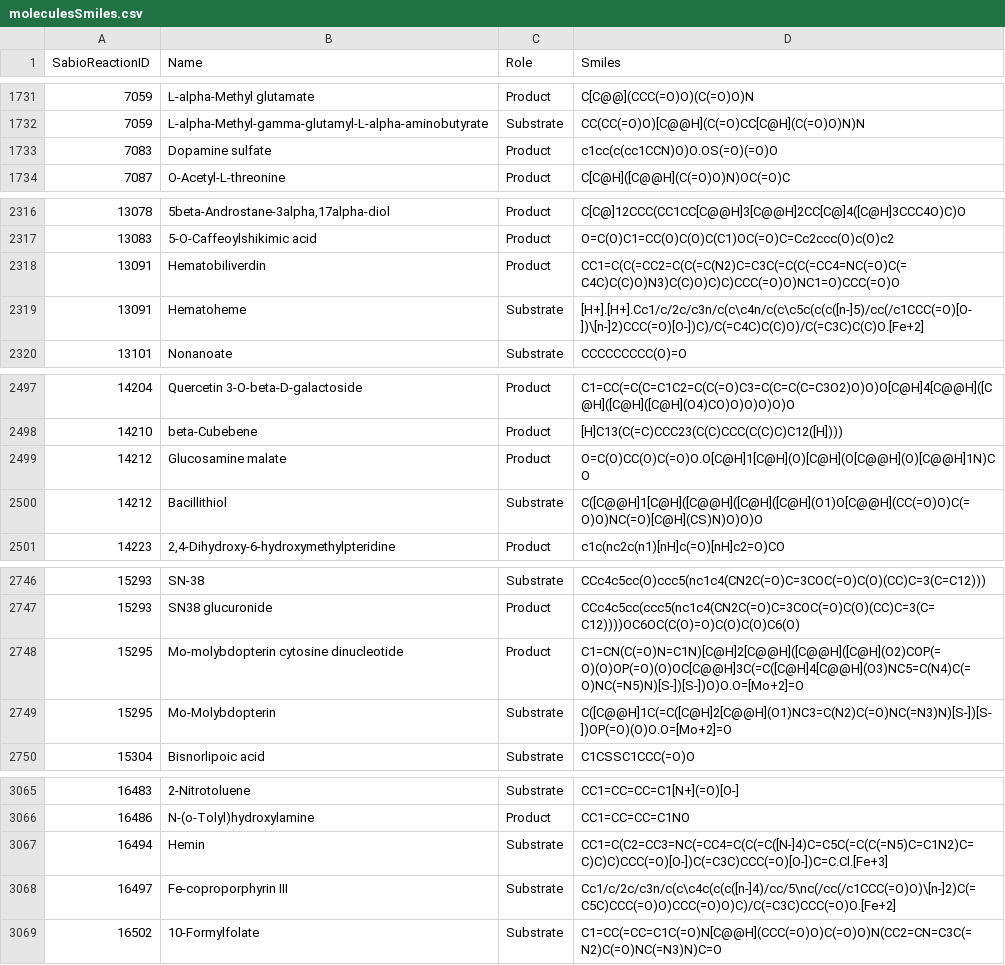
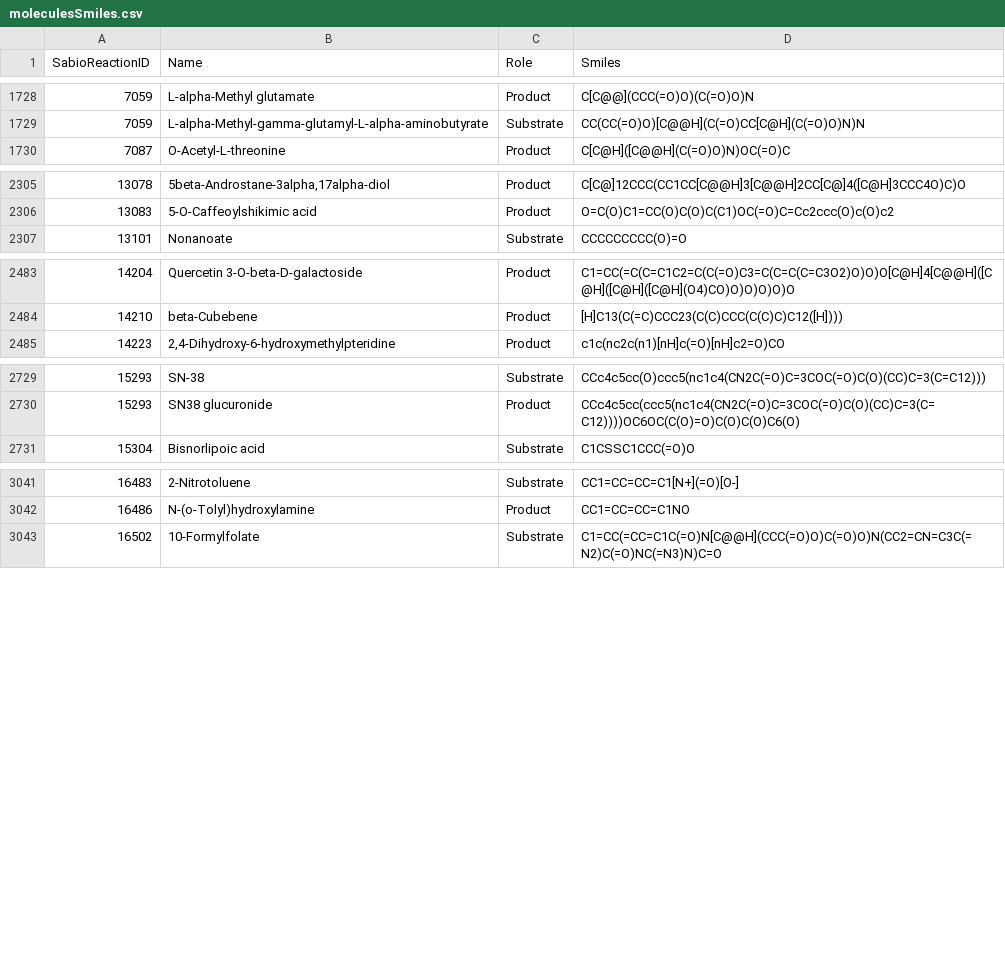
Before and after one commit to AnnaCanoRifa/EC_TFM, a CSV file: data/moleculesSmiles.csv, drawn as a sheet; only a part is shown, gaps mark what is left out; the diff covers the shown part only; the diff names each change by its address in the sheet, - before the commit and + after, or states it on an @@ line.

```diff
--- a/data/moleculesSmiles.csv
+++ b/data/moleculesSmiles.csv
-row 1733: 7083 | Dopamine sulfate | Product | c1cc(c(cc1CCN)O)O.OS(=O)(=O)O
-row 2318: 13091 | Hematobiliverdin | Product | CC1=C(C(=CC2=C(C(=C(N2)C=C3C(=C(C(=CC4=NC(=O)C(=C4C)C(C)O)N3)C(C)O)C)C)CCC(=O)O)NC1=O)CCC(=O)O
-row 2319: 13091 | Hematoheme | Substrate | [H+].[H+].Cc1/c/2c/c3n/c(c\c4n/c(c\c5c(c(c([n-]5)/cc(/c1CCC(=O)[O-])\[n-]2)CCC(=O)[O-])C)/C(=C4C)C(C)O)/C(=C3C)C(C)O.[Fe+2]
-row 2499: 14212 | Glucosamine malate | Product | O=C(O)CC(O)C(=O)O.O[C@H]1[C@H](O)[C@H](O[C@@H](O)[C@@H]1N)CO
-row 2500: 14212 | Bacillithiol | Substrate | C([C@@H]1[C@H]([C@@H]([C@H]([C@H](O1)O[C@@H](CC(=O)O)C(=O)O)NC(=O)[C@H](CS)N)O)O)O
-row 2748: 15295 | Mo-molybdopterin cytosine dinucleotide | Product | C1=CN(C(=O)N=C1N)[C@H]2[C@@H]([C@@H]([C@H](O2)COP(=O)(O)OP(=O)(O)OC[C@@H]3C(=C([C@H]4[C@@H](O3)NC5=C(N4)C(=O)NC(=N5)N)[S-])[S-])O)O.O=[Mo+2]=O
-row 2749: 15295 | Mo-Molybdopterin | Substrate | C([C@@H]1C(=C([C@H]2[C@@H](O1)NC3=C(N2)C(=O)NC(=N3)N)[S-])[S-])OP(=O)(O)O.O=[Mo+2]=O
-row 3067: 16494 | Hemin | Substrate | CC1=C(C2=CC3=NC(=CC4=C(C(=C([N-]4)C=C5C(=C(C(=N5)C=C1N2)C=C)C)C)CCC(=O)[O-])C(=C3C)CCC(=O)[O-])C=C.Cl.[Fe+3]
-row 3068: 16497 | Fe-coproporphyrin III | Substrate | Cc1/c/2c/c3n/c(c\c4c(c(c([n-]4)/cc/5\nc(/cc(/c1CCC(=O)O)\[n-]2)C(=C5C)CCC(=O)O)CCC(=O)O)C)/C(=C3C)CCC(=O)O.[Fe+2]
```
Also changed, not shown: 17 removed rows elsewhere in this file, data/fingerprint.csv, 3 other files.
